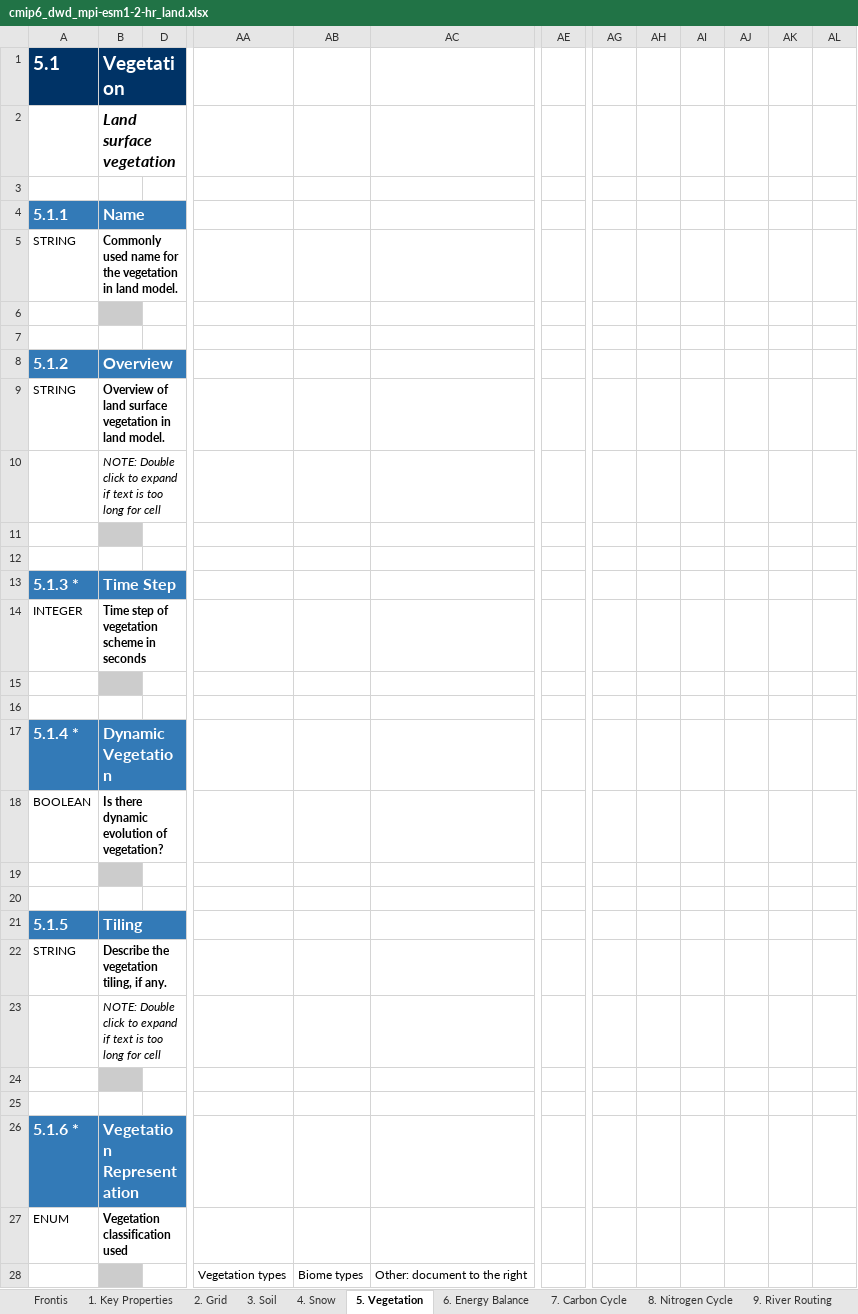
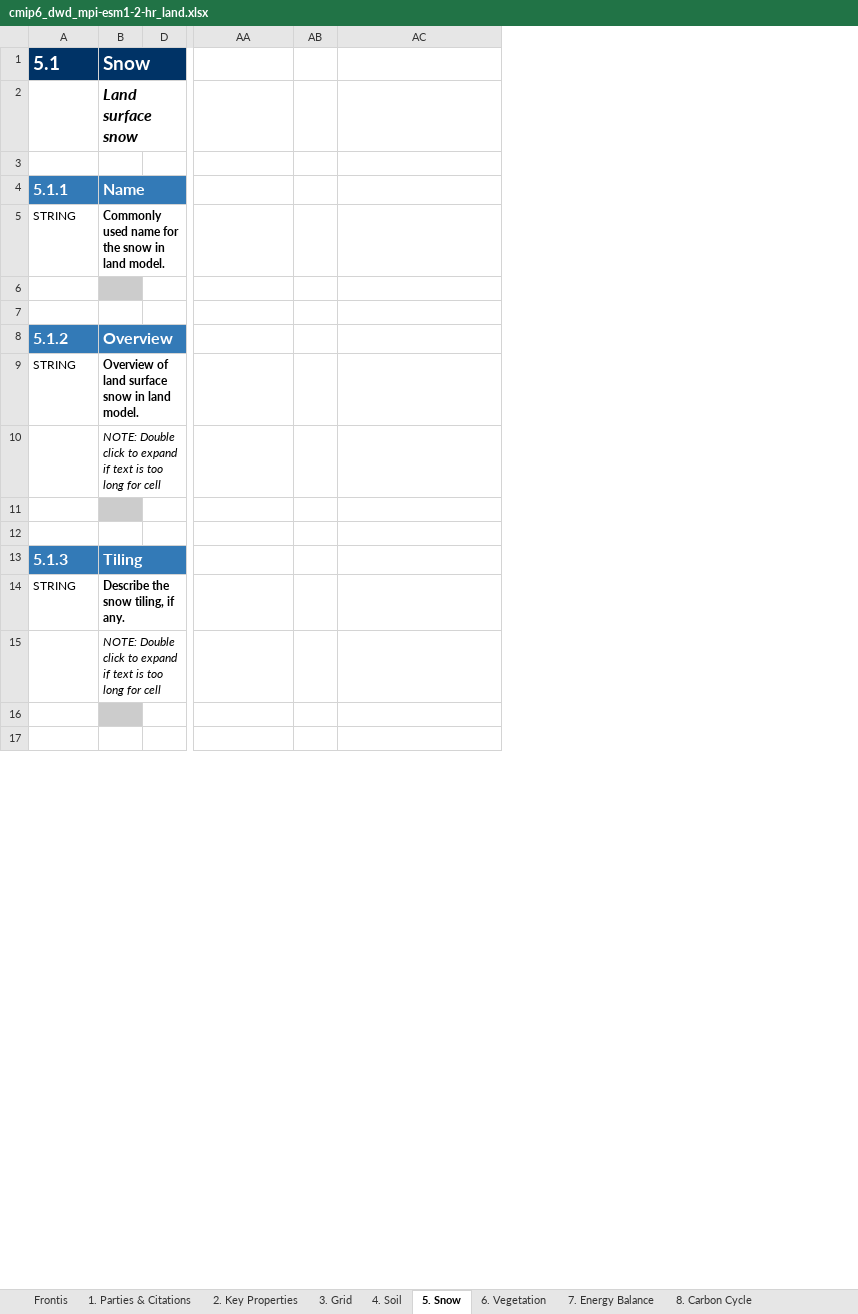
Before and after one commit to ES-DOC-INSTITUTIONAL/dwd, an Excel workbook: cmip6/models/mpi-esm1-2-hr/cmip6_dwd_mpi-esm1-2-hr_land.xlsx, sheet 5. Snow, drawn as a sheet; only a part is shown, gaps mark what is left out; values as stored, in another font and other column widths than the file's, no borders; removed rows and columns are numbered as before the commit, all else as after; rows hold the shown columns only; the diff covers the shown part only; the diff names each change by its address in the sheet, - before the commit and + after, or states it on an @@ line.

```diff
--- a/cmip6/models/mpi-esm1-2-hr/cmip6_dwd_mpi-esm1-2-hr_land.xlsx (sheet 5. Snow)
+++ b/cmip6/models/mpi-esm1-2-hr/cmip6_dwd_mpi-esm1-2-hr_land.xlsx (sheet 5. Snow)
-sheet tab: 1. Key Properties
+sheet tab: 1. Parties & Citations
-sheet tab: 2. Grid
+sheet tab: 2. Key Properties
-sheet tab: 3. Soil
+sheet tab: 3. Grid
-sheet tab: 4. Snow
+sheet tab: 4. Soil
-sheet tab: 5. Vegetation
+sheet tab: 5. Snow
-sheet tab: 6. Energy Balance
+sheet tab: 6. Vegetation
-sheet tab: 7. Carbon Cycle
+sheet tab: 7. Energy Balance
-sheet tab: 8. Nitrogen Cycle
+sheet tab: 8. Carbon Cycle
-column AB, empty
+column AB, empty
-column AE, empty
-column AG, empty
-column AH, empty
-column AI, empty
-column AJ, empty
-column AK, empty
-column AL, empty
-B1: Vegetation
+B1: Snow
-B2: Land surface vegetation
+B2: Land surface snow
-B5: …for the vegetation in land…
+B5: …for the snow in land…
-B9: …land surface vegetation in land…
+B9: …land surface snow in land…
-row 13: 5.1.3 * | Time Step
-row 14: INTEGER | Time step of vegetation scheme in seconds
-row 15: (empty)
-row 16: (empty)
-row 17: 5.1.4 * | Dynamic Vegetation
-row 18: BOOLEAN | Is there dynamic evolution of vegetation?
-row 19: (empty)
-row 20: (empty)
-A13: 5.1.5
+A13: 5.1.3
-B14: Describe the vegetation tiling, if any.
+B14: Describe the snow tiling, if any.
-row 26: 5.1.6 * | Vegetation Representation
-row 27: ENUM | Vegetation classification used
-row 28:  |  |  | Vegetation types | Biome types | Other: document to the right
```
Also changed, not shown: 30 added rows, 47 removed rows, 6 moved rows, 20 edited cells and cell formats elsewhere in this sheet, sheet 4. Soil, sheet 3. Grid, sheet 8. Carbon Cycle, sheet 7. Energy Balance, sheet 6. Vegetation, sheet 2. Key Properties, 4 more sheets, other sheet tabs, hidden cells, cmip6/models/mpi-esm1-2-hr/cmip6_dwd_mpi-esm1-2-hr_atmos.xlsx, cmip6/models/mpi-esm1-2-hr/cmip6_dwd_mpi-esm1-2-hr_landice.xlsx, 5 other files.
